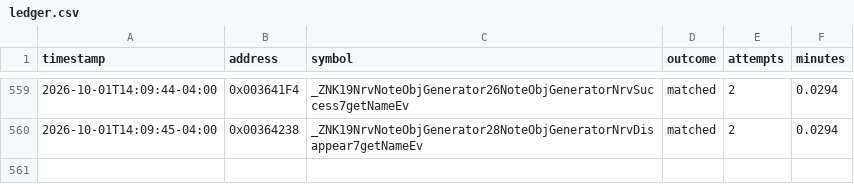
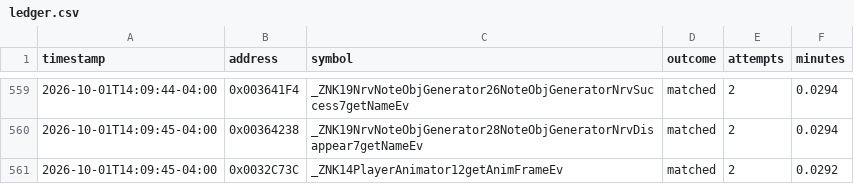
Before and after one commit to exgota/super-mario-3d-land-browser, a CSV file: project/ledger.csv, drawn as a sheet; only a part is shown, gaps mark what is left out.

```diff
--- a/project/ledger.csv
+++ b/project/ledger.csv
@@ -560 +560,2 @@ timestamp,address,symbol,outcome,attempts,minutes
 2026-10-01T14:09:45-04:00,0x00364238,_ZNK19NrvNoteObjGenerator28NoteObjGeneratorNrvDisappear7getNameEv,matched,2,0.0294
+2026-10-01T14:09:45-04:00,0x0032C73C,_ZNK14PlayerAnimator12getAnimFrameEv,matched,2,0.0292
```
Also changed, not shown: 2 other files.
